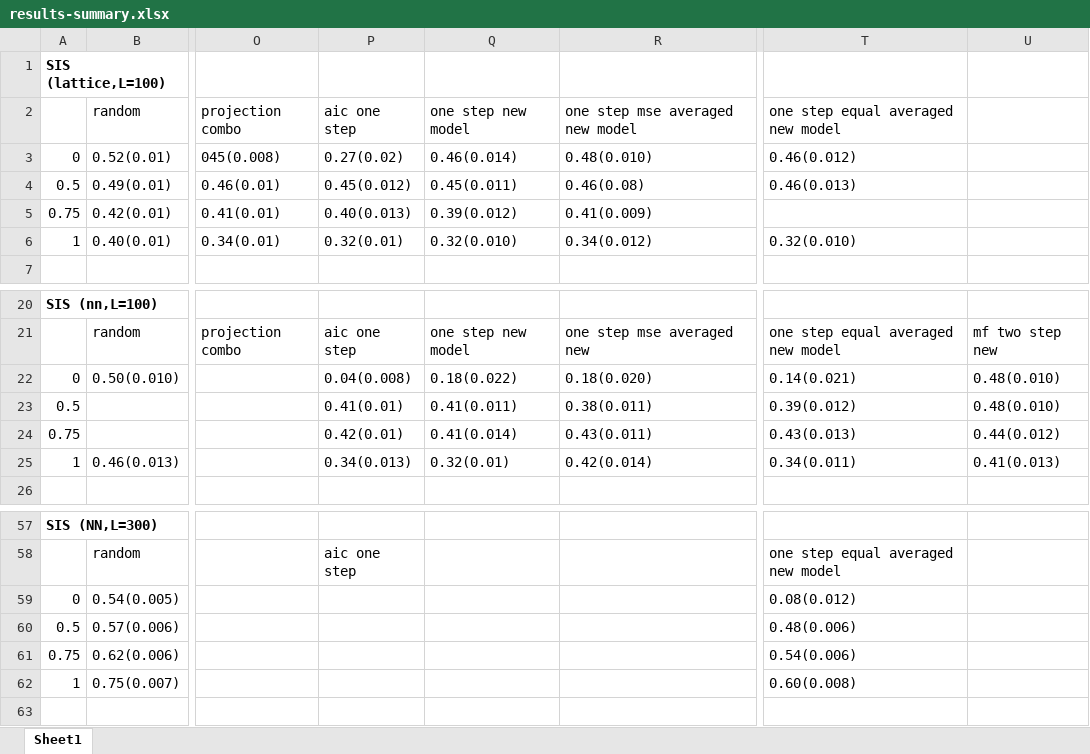
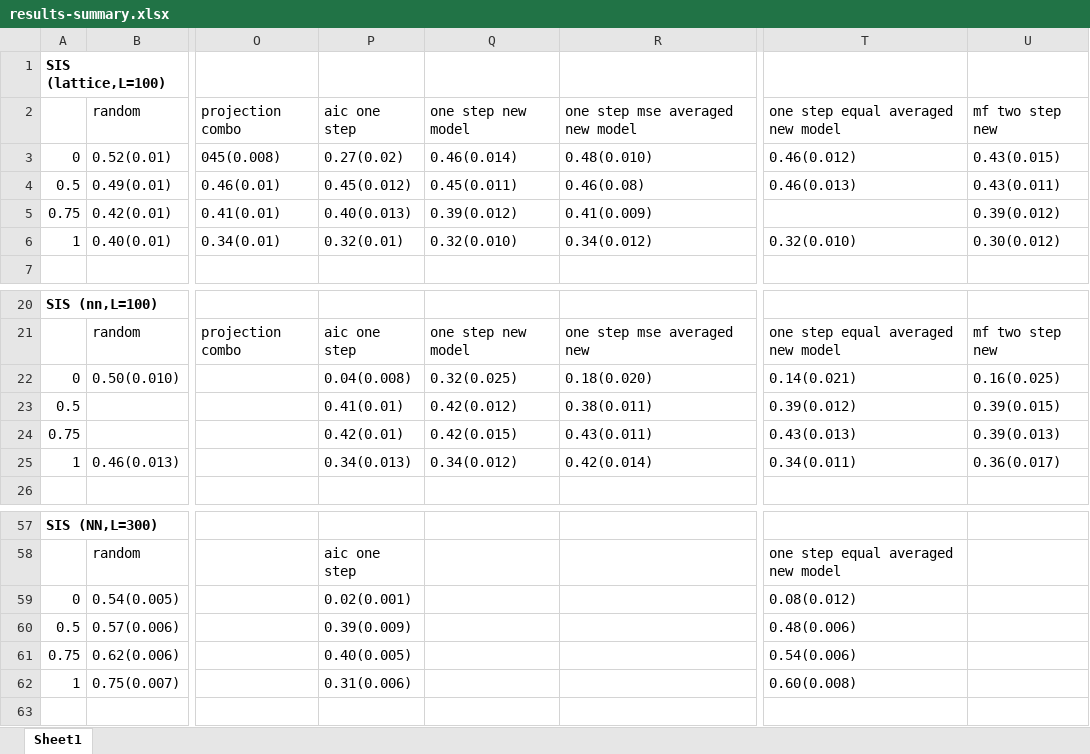
Before and after one commit to jclifton333/spatial-RL, an Excel workbook: analysis/results-summary.xlsx, sheet Sheet1, drawn as a sheet; only a part is shown, gaps mark what is left out; values as stored, in another font and other column widths than the file's, no borders; the diff names each change by its address in the sheet, - before the commit and + after, or states it on an @@ line.

Commit message:
update results

```diff
--- a/analysis/results-summary.xlsx (sheet Sheet1)
+++ b/analysis/results-summary.xlsx (sheet Sheet1)
-U2: (empty)
+U2: mf two step new
-U3: (empty)
+U3: 0.43(0.015)
-U4: (empty)
+U4: 0.43(0.011)
-U5: (empty)
+U5: 0.39(0.012)
-U6: (empty)
+U6: 0.30(0.012)
-Q22: 0.18(0.022)
+Q22: 0.32(0.025)
-U22: 0.48(0.010)
+U22: 0.16(0.025)
-Q23: 0.41(0.011)
+Q23: 0.42(0.012)
-U23: 0.48(0.010)
+U23: 0.39(0.015)
-Q24: 0.41(0.014)
+Q24: 0.42(0.015)
-U24: 0.44(0.012)
+U24: 0.39(0.013)
-Q25: 0.32(0.01)
+Q25: 0.34(0.012)
-U25: 0.41(0.013)
+U25: 0.36(0.017)
-P59: (empty)
+P59: 0.02(0.001)
-P60: (empty)
+P60: 0.39(0.009)
-P61: (empty)
+P61: 0.40(0.005)
-P62: (empty)
+P62: 0.31(0.006)
```
